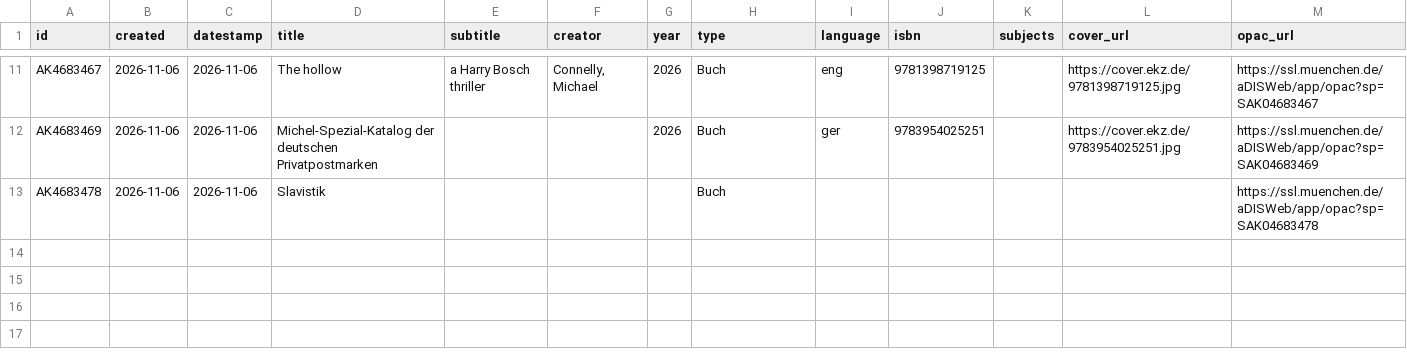
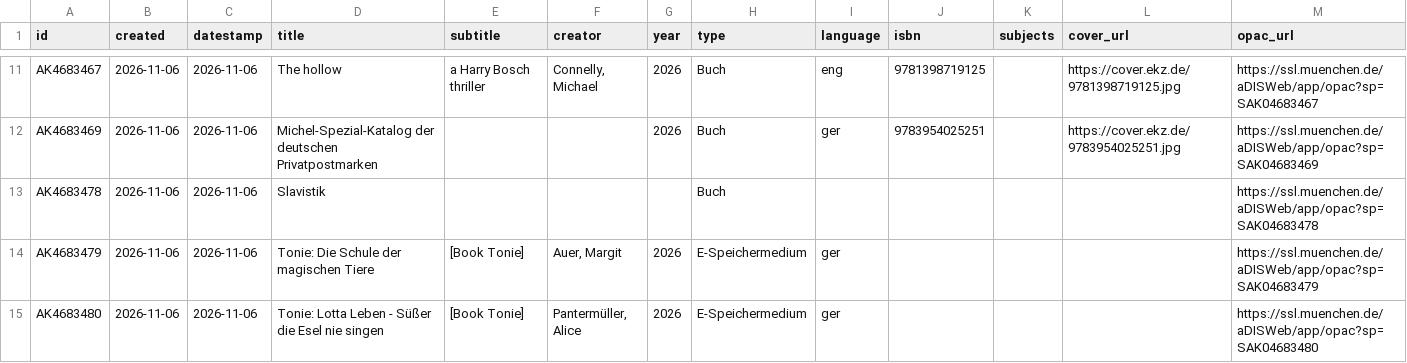
Before and after one commit to heibie/openbibmuc.de, a CSV file: data/neuzugaenge/2026-11-06.csv, drawn as a sheet; only a part is shown, gaps mark what is left out.

```diff
--- a/data/neuzugaenge/2026-11-06.csv
+++ b/data/neuzugaenge/2026-11-06.csv
@@ -13 +13,3 @@ AK4683469,2026-11-06,2026-11-06,Michel-Spezial-Katalog der deutschen Privatpostm
 AK4683478,2026-11-06,2026-11-06,Slavistik,,,,Buch,,,,,https://ssl.muenchen.de/aDISWeb/app/opac?sp=SAK04683478
+AK4683479,2026-11-06,2026-11-06,Tonie: Die Schule der magischen Tiere,[Book Tonie],"Auer, Margit",2026,E-Speichermedium,ger,,,,https://ssl.muenchen.de/aDISWeb/app/opac?sp=SAK04683479
+AK4683480,2026-11-06,2026-11-06,Tonie: Lotta Leben - Süßer die Esel nie singen,[Book Tonie],"Pantermüller, Alice",2026,E-Speichermedium,ger,,,,https://ssl.muenchen.de/aDISWeb/app/opac?sp=SAK04683480
```
Also changed, not shown: data/neuzugaenge/2026-11-09.csv, 2 other files.
